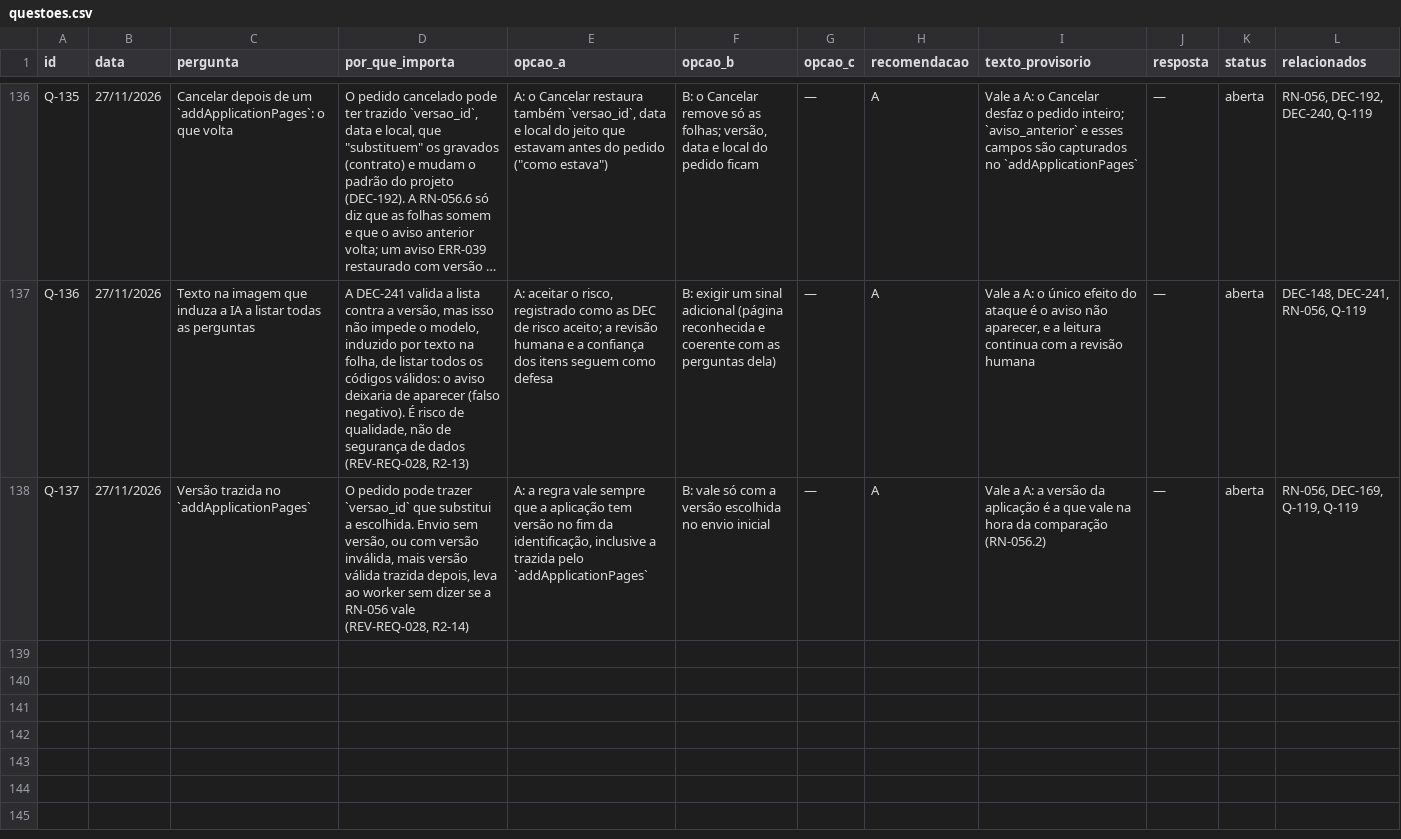
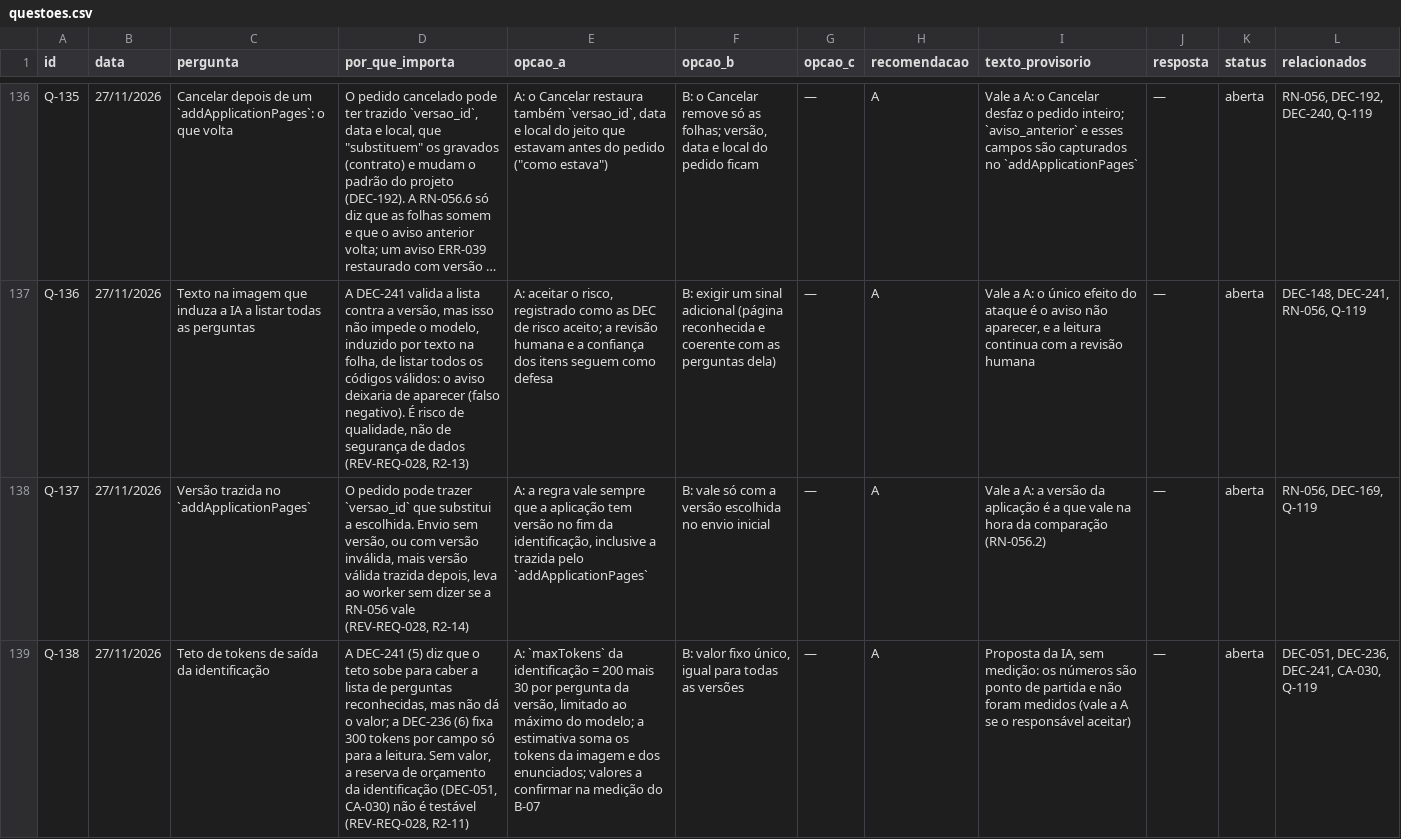
Before and after one commit to carlosyano/minhapesquisa-s2r, a CSV file: registros/questoes.csv, drawn as a sheet; only a part is shown, gaps mark what is left out; long unchanged cells end in …; the diff names each change by its address in the sheet, - before the commit and + after, or states it on an @@ line.

```diff
--- a/registros/questoes.csv
+++ b/registros/questoes.csv
-L138 (relacionados): RN-056, DEC-169, Q-119, Q-119
+L138 (relacionados): RN-056, DEC-169, Q-119
+row 139: Q-138 | 27/11/2026 | Teto de tokens de saída da identificação | A DEC-241 (5) diz que o teto sobe para caber a lista de perguntas reconhecidas, mas não dá o valor; a DEC-236 (6) fixa 300 tokens por campo só para a leitura. Sem valor, a reserva de orçamento da identificação (DEC-051, CA-030) não é testável (REV-REQ-028, R2-11) | A: `maxTokens` da identificação = 200 mais 30 por pergunta da versão, limitado ao máximo do modelo; a estimativa soma os tokens da imagem e dos enunciados; valores a confirmar na medição do B-07 | B: valor fixo único, igual para todas as versões | — | A | Proposta da IA, sem medição: os números são ponto de partida e não foram medidos (vale a A se o responsável aceitar) | — | aberta | DEC-051, DEC-236, DEC-241, CA-030, Q-119
```
Also changed, not shown: registros/plano_incrementos.csv, registros/registro_decisoes.csv, 4 other files.
